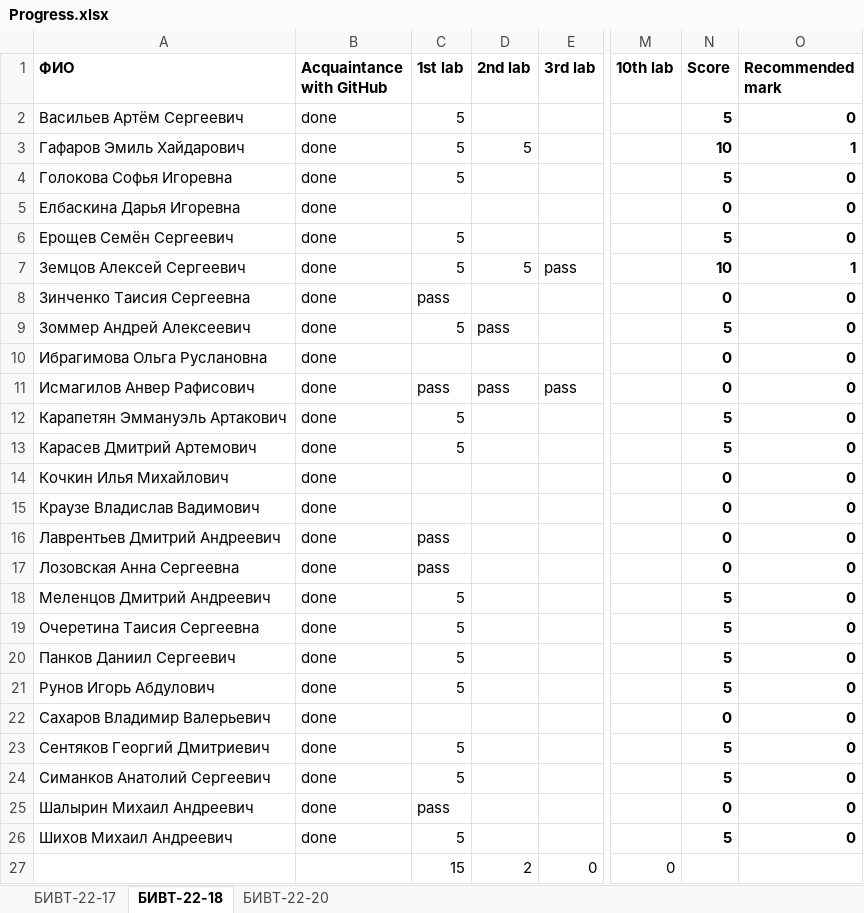
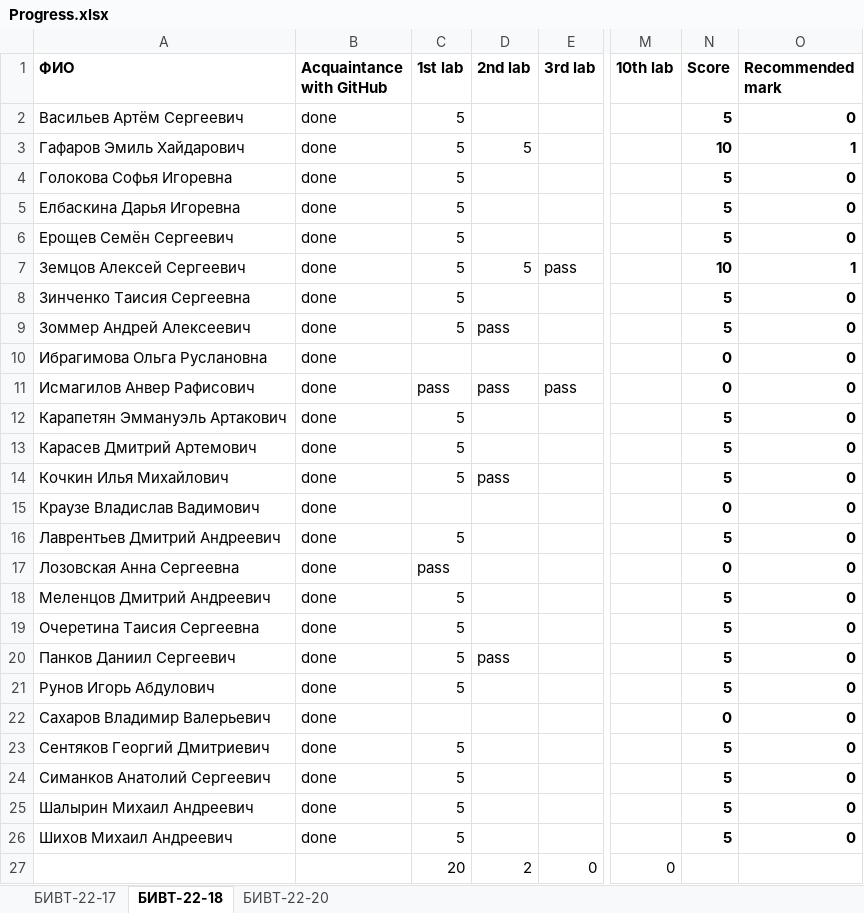
Before and after one commit to NemirovichMark/1st_Lesson, an Excel workbook: Progress.xlsx, sheet БИВТ-22-18, drawn as a sheet; only a part is shown, gaps mark what is left out; values as stored, in another font and other column widths than the file's, no borders; the diff names each change by its address in the sheet, - before the commit and + after, or states it on an @@ line.

Commit message:
Add files via upload

```diff
--- a/Progress.xlsx (sheet БИВТ-22-18)
+++ b/Progress.xlsx (sheet БИВТ-22-18)
-C5 (1st lab): (empty)
+C5 (1st lab): 5
-N5 (Score): 0
+N5 (Score): 5
-C8 (1st lab): pass
+C8 (1st lab): 5
-N8 (Score): 0
+N8 (Score): 5
-C14 (1st lab): (empty)
+C14 (1st lab): 5
-D14 (2nd lab): (empty)
+D14 (2nd lab): pass
-N14 (Score): 0
+N14 (Score): 5
-C16 (1st lab): pass
+C16 (1st lab): 5
-N16 (Score): 0
+N16 (Score): 5
-D20 (2nd lab): (empty)
+D20 (2nd lab): pass
-C25 (1st lab): pass
+C25 (1st lab): 5
-N25 (Score): 0
+N25 (Score): 5
-C27 (1st lab): 15
+C27 (1st lab): 20
```
